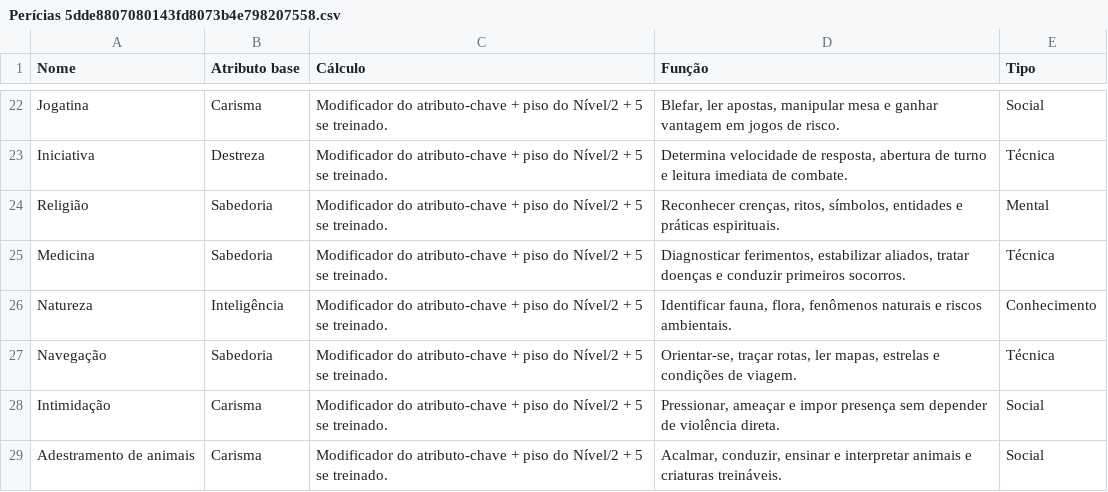
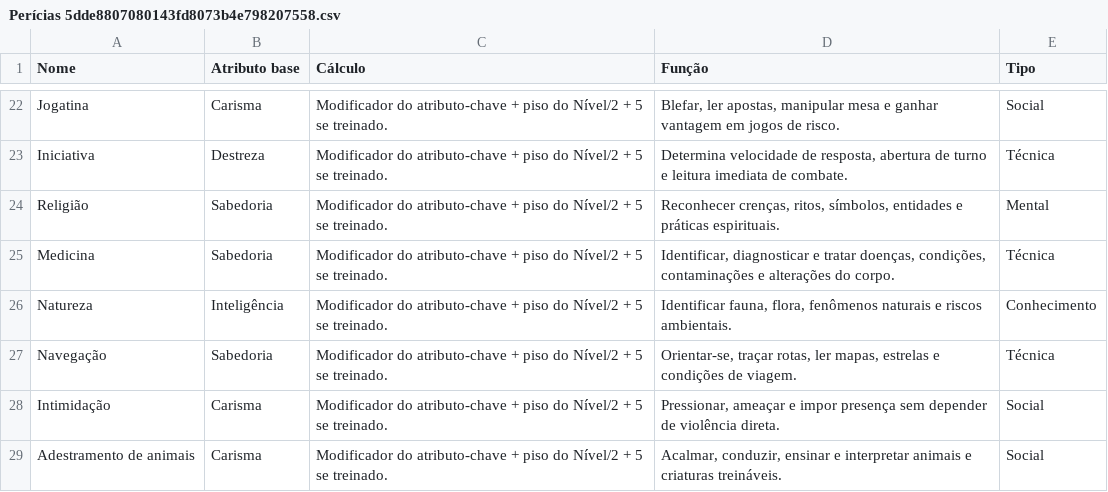
Before and after one commit to CiborgLuiz/Site-sistema-Desordem, a CSV file: Sistema/DESORDEM/Conceitos Fundamentais/Perícias 5dde8807080143fd8073b4e798207558.csv, drawn as a sheet; only a part is shown, gaps mark what is left out.

Commit message:
Concertar ambiguidade cura e medicina

```diff
--- a/Sistema/DESORDEM/Conceitos Fundamentais/Perícias 5dde8807080143fd8073b4e798207558.csv
+++ b/Sistema/DESORDEM/Conceitos Fundamentais/Perícias 5dde8807080143fd8073b4e798207558.csv
@@ -24,3 +24,3 @@ Iniciativa,Destreza,Modificador do atributo-chave + piso do Nível/2 + 5 se trei
 Religião,Sabedoria,Modificador do atributo-chave + piso do Nível/2 + 5 se treinado.,"Reconhecer crenças, ritos, símbolos, entidades e práticas espirituais.",Mental
-Medicina,Sabedoria,Modificador do atributo-chave + piso do Nível/2 + 5 se treinado.,"Diagnosticar ferimentos, estabilizar aliados, tratar doenças e conduzir primeiros socorros.",Técnica
+Medicina,Sabedoria,Modificador do atributo-chave + piso do Nível/2 + 5 se treinado.,"Identificar, diagnosticar e tratar doenças, condições, contaminações e alterações do corpo.",Técnica
 Natureza,Inteligência,Modificador do atributo-chave + piso do Nível/2 + 5 se treinado.,"Identificar fauna, flora, fenômenos naturais e riscos ambientais.",Conhecimento
```
